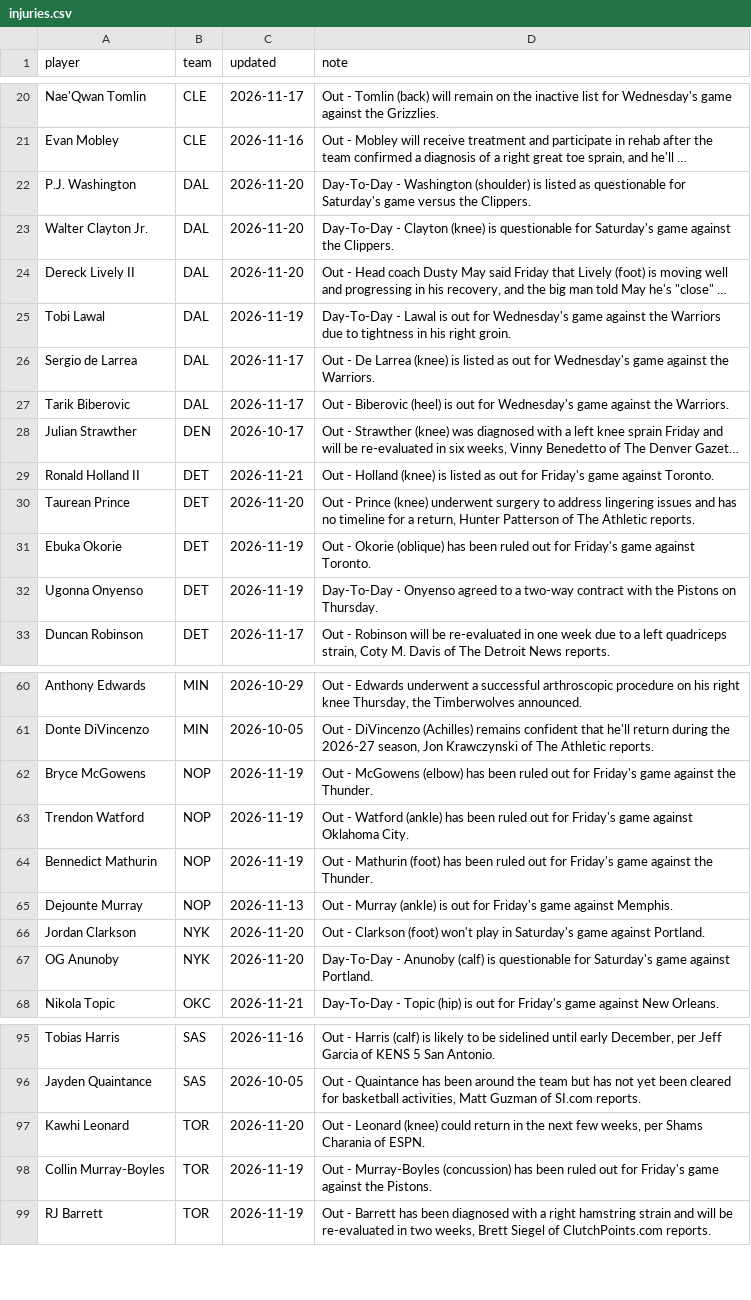
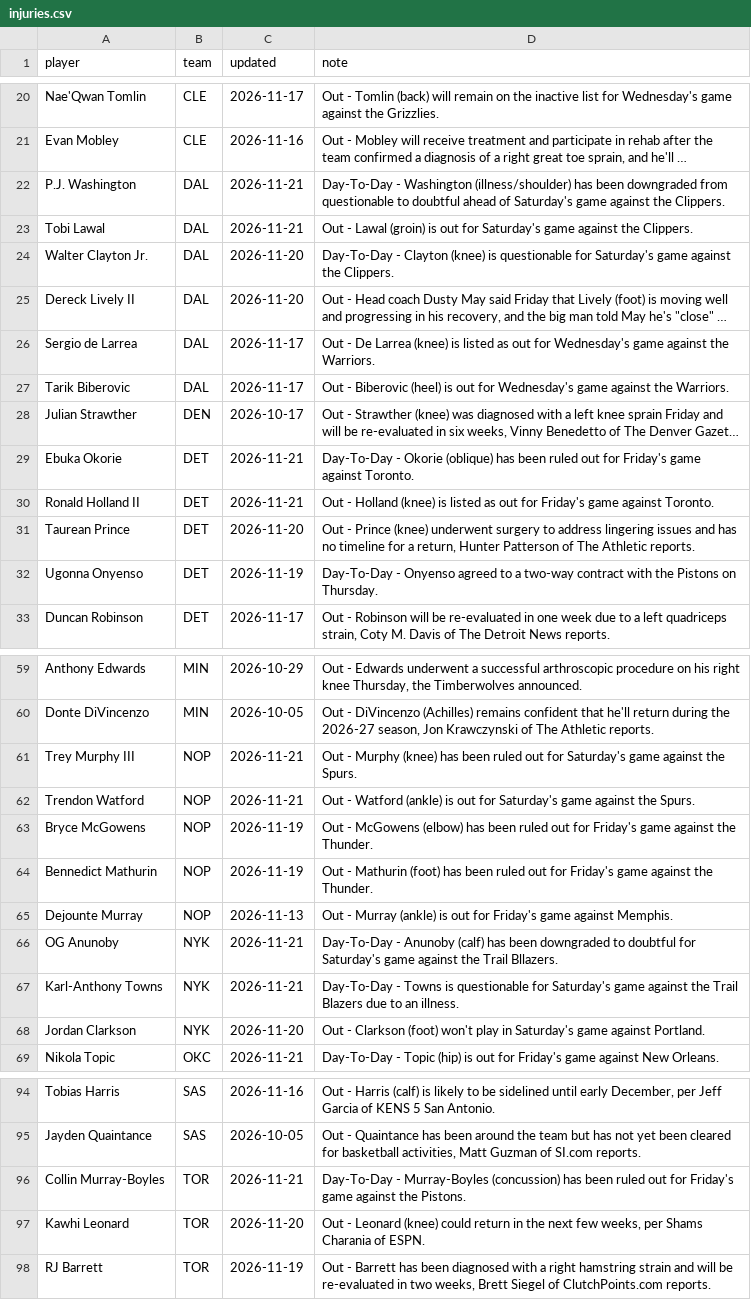
Before and after one commit to sreekeyyunni/nba-ledger-se, a CSV file: pipeline/data/injuries.csv, drawn as a sheet; only a part is shown, gaps mark what is left out; long unchanged cells end in …; removed rows and columns are numbered as before the commit, all else as after; the diff covers the shown part only; the diff names each change by its address in the sheet, - before the commit and + after, or states it on an @@ line.

```diff
--- a/pipeline/data/injuries.csv
+++ b/pipeline/data/injuries.csv
-C22 (updated): 2026-11-20
+C22 (updated): 2026-11-21
-D22 (note): …- Washington (shoulder) is listed as questionable for Saturday's game versus the Clippers.
+D22 (note): …- Washington (illness/shoulder) has been downgraded from questionable to doubtful ahead of Saturday's game against the Clippers.
+row 23: Tobi Lawal | DAL | 2026-11-21 | Out - Lawal (groin) is out for Saturday's game against the Clippers.
-row 25: Tobi Lawal | DAL | 2026-11-19 | Day-To-Day - Lawal is out for Wednesday's game against the Warriors due to tightness in his right groin.
+row 29: Ebuka Okorie | DET | 2026-11-21 | Day-To-Day - Okorie (oblique) has been ruled out for Friday's game against Toronto.
-row 31: Ebuka Okorie | DET | 2026-11-19 | Out - Okorie (oblique) has been ruled out for Friday's game against Toronto.
+row 61: Trey Murphy III | NOP | 2026-11-21 | Out - Murphy (knee) has been ruled out for Saturday's game against the Spurs.
+row 62: Trendon Watford | NOP | 2026-11-21 | Out - Watford (ankle) is out for Saturday's game against the Spurs.
-row 63: Trendon Watford | NOP | 2026-11-19 | Out - Watford (ankle) has been ruled out for Friday's game against Oklahoma City.
+row 66: OG Anunoby | NYK | 2026-11-21 | Day-To-Day - Anunoby (calf) has been downgraded to doubtful for Saturday's game against the Trail Bllazers.
+row 67: Karl-Anthony Towns | NYK | 2026-11-21 | Day-To-Day - Towns is questionable for Saturday's game against the Trail Blazers due to an illness.
-row 67: OG Anunoby | NYK | 2026-11-20 | Day-To-Day - Anunoby (calf) is questionable for Saturday's game against Portland.
+row 96: Collin Murray-Boyles | TOR | 2026-11-21 | Day-To-Day - Murray-Boyles (concussion) has been ruled out for Friday's game against the Pistons.
-row 98: Collin Murray-Boyles | TOR | 2026-11-19 | Out - Murray-Boyles (concussion) has been ruled out for Friday's game against the Pistons.
```
Also changed, not shown: 4 removed rows and 5 edited cells elsewhere in this file, data/live_values.csv, data/predictions.csv, 3 other files.
